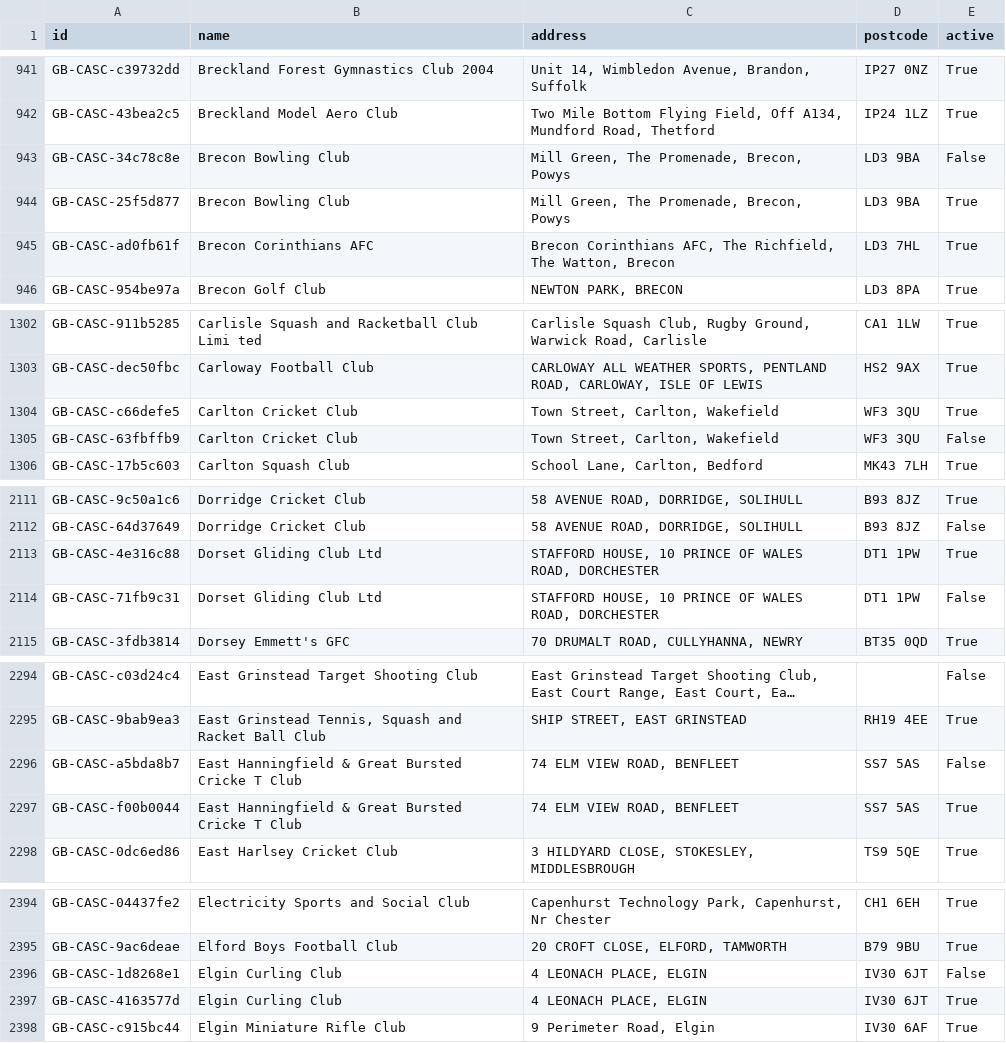
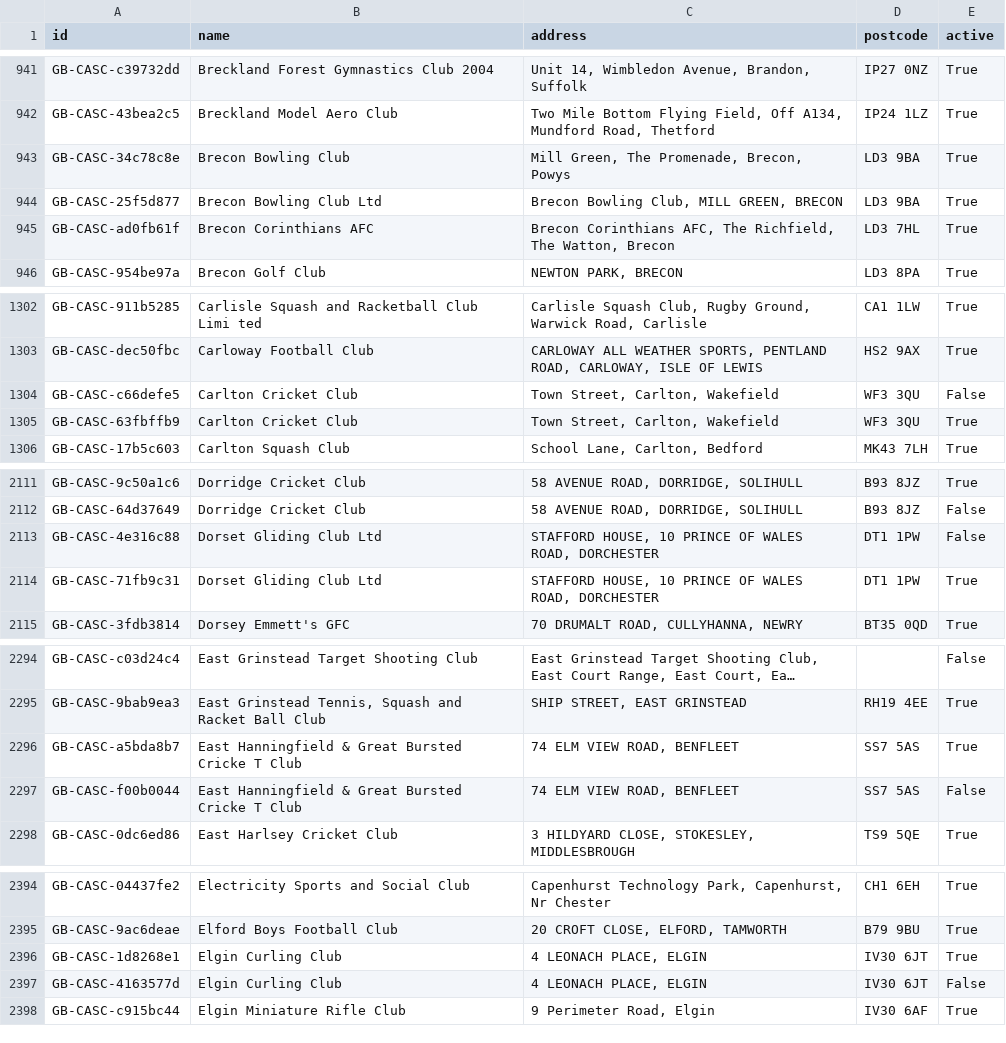
Before and after one commit to ThreeSixtyGiving/cascs, a CSV file: cascs.csv, drawn as a sheet; only a part is shown, gaps mark what is left out; long unchanged cells end in …; the diff covers the shown part only; the diff names each change by its address in the sheet, - before the commit and + after, or states it on an @@ line.

```diff
--- a/cascs.csv
+++ b/cascs.csv
-E943 (active): False
+E943 (active): True
-B944 (name): Brecon Bowling Club
+B944 (name): Brecon Bowling Club Ltd
-C944 (address): Mill Green, The Promenade, Brecon, Powys
+C944 (address): Brecon Bowling Club, MILL GREEN, BRECON
-E1304 (active): True
+E1304 (active): False
-E1305 (active): False
+E1305 (active): True
-E2113 (active): True
+E2113 (active): False
-E2114 (active): False
+E2114 (active): True
-E2296 (active): False
+E2296 (active): True
-E2297 (active): True
+E2297 (active): False
-E2396 (active): False
+E2396 (active): True
-E2397 (active): True
+E2397 (active): False
```
Also changed, not shown: 10 edited cells elsewhere in this file, 1 other file.
